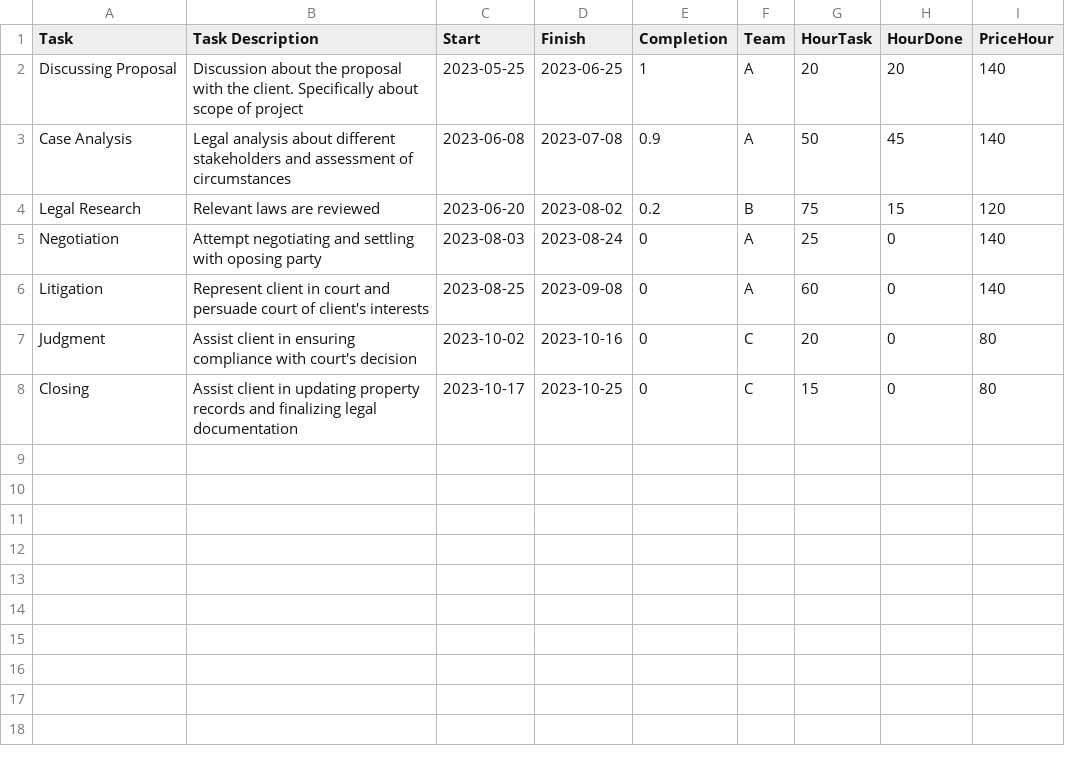
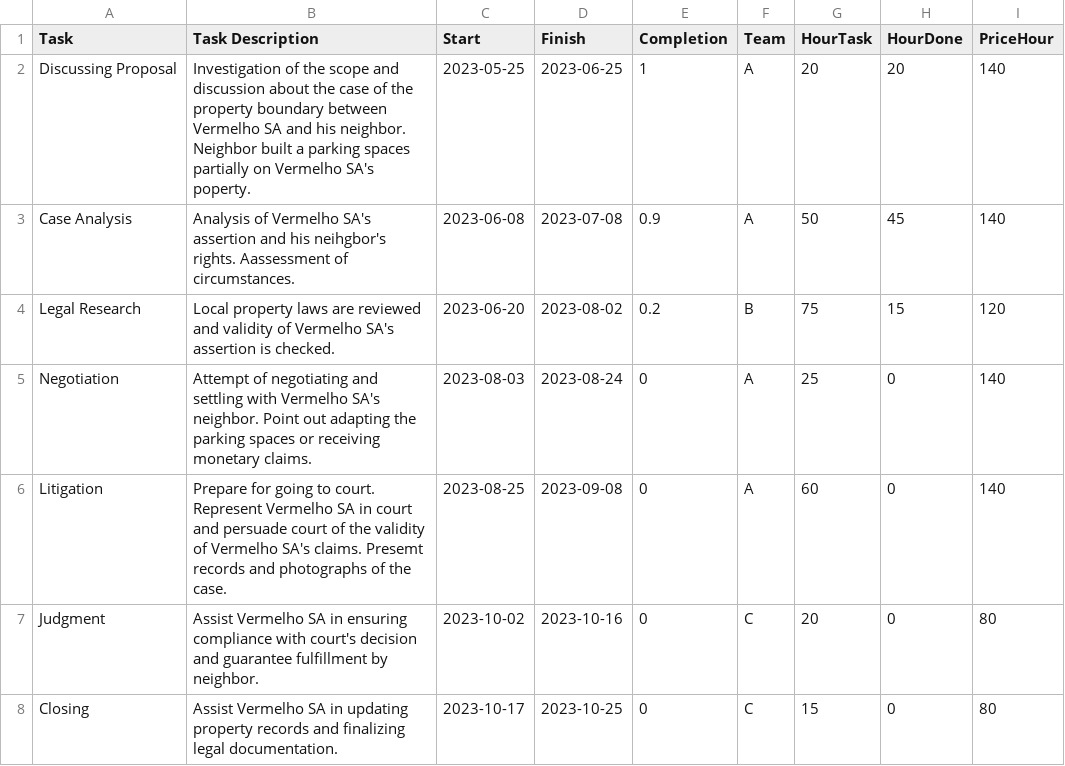
Before and after one commit to oseoNx/MFOUI, a CSV file: project_template.csv, drawn as a sheet.

```diff
--- a/project_template.csv
+++ b/project_template.csv
@@ -1,8 +1,8 @@
 Task,Task Description,Start,Finish,Completion,Team,HourTask,HourDone,PriceHour
-Discussing Proposal,Discussion about the proposal with the client. Specifically about scope of project,2023-05-25,2023-06-25,1,A,20,20,140
-Case Analysis,Legal analysis about different stakeholders and assessment of  circumstances,2023-06-08,2023-07-08,0.9,A,50,45,140
-Legal Research,Relevant laws are reviewed ,2023-06-20,2023-08-02,0.2,B,75,15,120
-Negotiation,Attempt negotiating and settling with oposing party ,2023-08-03,2023-08-24,0,A,25,0,140
-Litigation,Represent client in court and persuade court of client's interests,2023-08-25,2023-09-08,0,A,60,0,140
-Judgment,Assist client in ensuring compliance with court's decision ,2023-10-02,2023-10-16,0,C,20,0,80
-Closing,Assist client in updating property records and finalizing legal documentation,2023-10-17,2023-10-25,0,C,15,0,80
+Discussing Proposal,Investigation of the scope and discussion about the case of the property boundary between Vermelho SA and his neighbor. Neighbor built a parking spaces partially on Vermelho SA's poperty. ,2023-05-25,2023-06-25,1,A,20,20,140
+Case Analysis,Analysis of Vermelho SA's assertion and his neihgbor's rights. Aassessment of  circumstances. ,2023-06-08,2023-07-08,0.9,A,50,45,140
+Legal Research,Local property laws are reviewed and validity of Vermelho SA's assertion is checked. ,2023-06-20,2023-08-02,0.2,B,75,15,120
+Negotiation,Attempt of negotiating and settling with Vermelho SA's neighbor. Point out adapting the parking spaces or receiving monetary claims.,2023-08-03,2023-08-24,0,A,25,0,140
+Litigation,Prepare for going to court. Represent Vermelho SA in court and persuade court of the validity of Vermelho SA's claims. Presemt records and photographs of the case.,2023-08-25,2023-09-08,0,A,60,0,140
+Judgment,Assist Vermelho SA in ensuring compliance with court's decision and guarantee fulfillment by neighbor.,2023-10-02,2023-10-16,0,C,20,0,80
+Closing,Assist Vermelho SA in updating property records and finalizing legal documentation.,2023-10-17,2023-10-25,0,C,15,0,80
```
Also changed, not shown: project_template2.csv.
